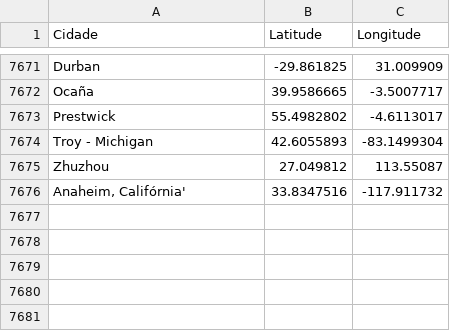
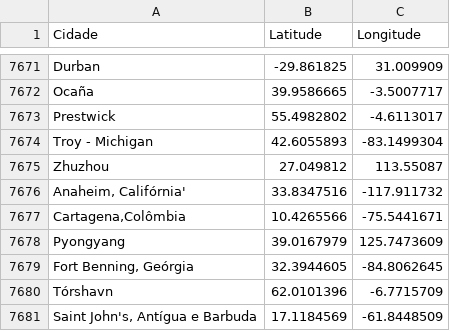
Before and after one commit to augustomiguel/analise-de-sustentabilidade-de-viagens-aereas, a CSV file: viagensAServico/coordenadas_api_cache.csv, drawn as a sheet; only a part is shown, gaps mark what is left out.

```diff
--- a/viagensAServico/coordenadas_api_cache.csv
+++ b/viagensAServico/coordenadas_api_cache.csv
@@ -7676 +7676,6 @@ Zhuzhou,27.049812,113.55087
 "Anaheim, Califórnia'",33.8347516,-117.911732
+"Cartagena,Colômbia",10.4265566,-75.5441671
+Pyongyang,39.0167979,125.7473609
+"Fort Benning, Geórgia",32.3944605,-84.8062645
+Tórshavn,62.0101396,-6.7715709
+"Saint John's, Antígua e Barbuda",17.1184569,-61.8448509
```
Also changed, not shown: viagensAServico/correcoes_cidades.csv, 4 other files.
